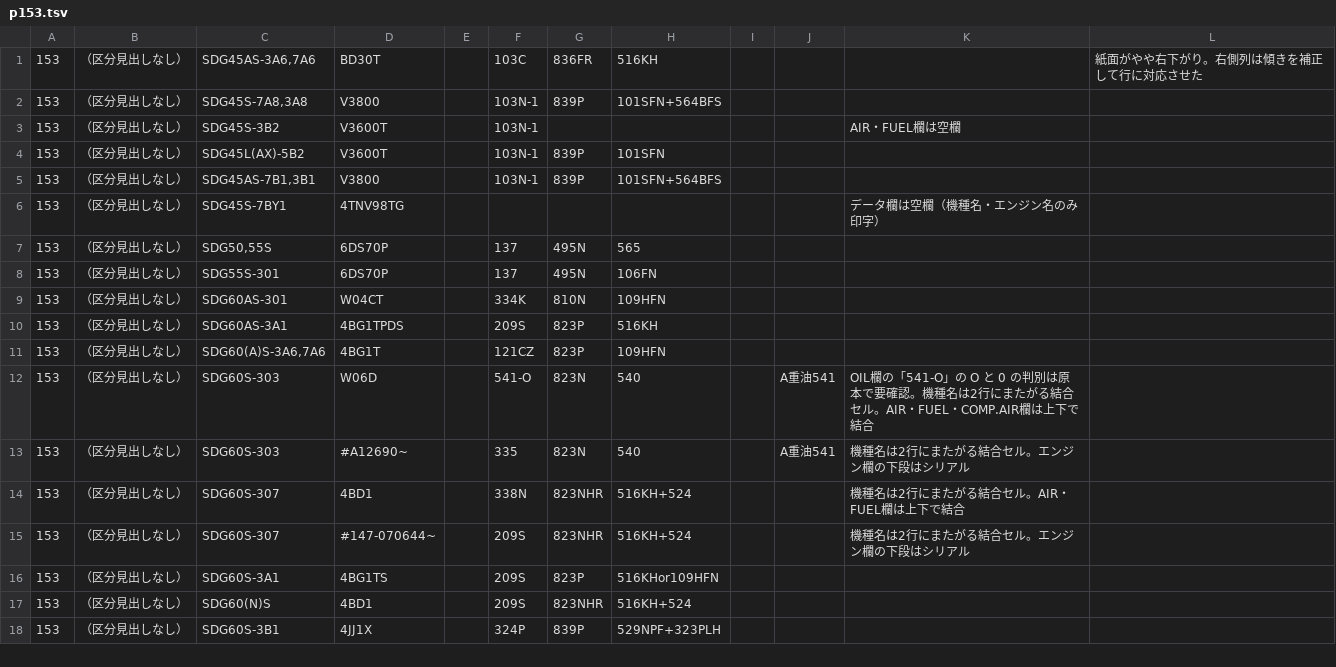
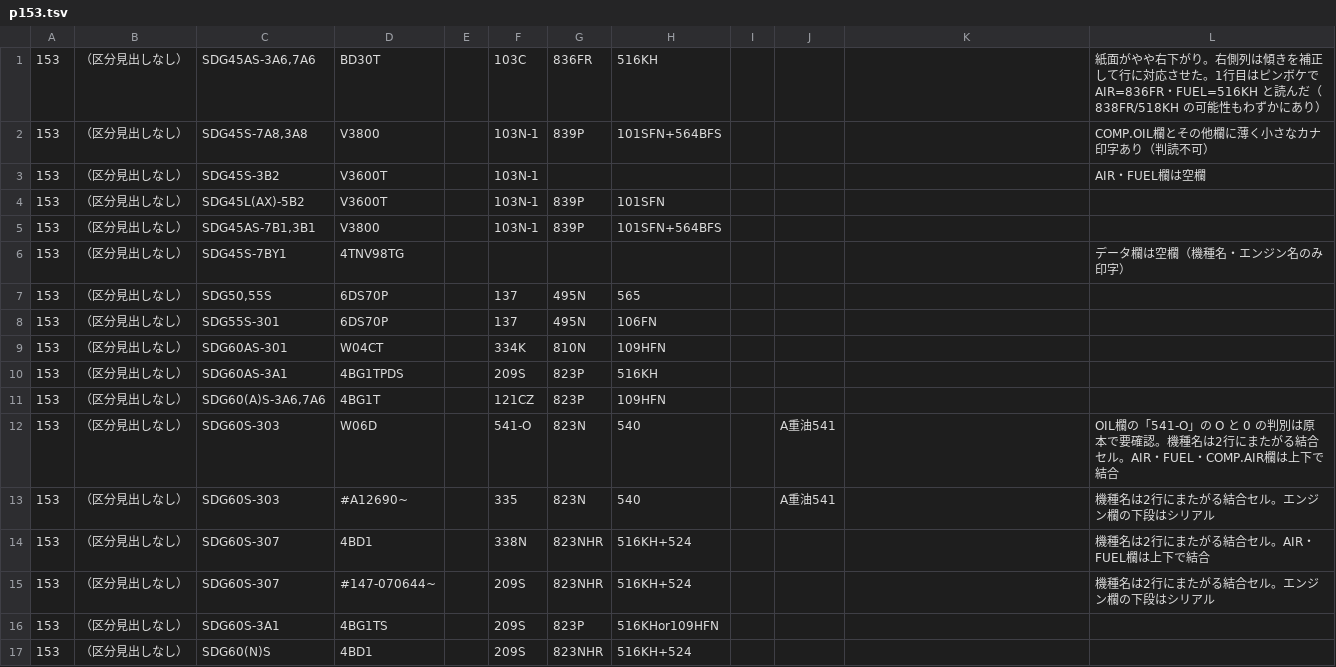
Before and after one commit to danzo42/element-search, a TSV file: data-src/hokuetsu/p153.tsv, drawn as a sheet; only a part is shown; the shorter side is filled out with more unchanged rows.

```diff
--- a/data-src/hokuetsu/p153.tsv
+++ b/data-src/hokuetsu/p153.tsv
@@ -1,7 +1,7 @@
-153	（区分見出しなし）	SDG45AS-3A6,7A6	BD30T		103C	836FR	516KH				紙面がやや右下がり。右側列は傾きを補正して行に対応させた
-153	（区分見出しなし）	SDG45S-7A8,3A8	V3800		103N-1	839P	101SFN+564BFS				
-153	（区分見出しなし）	SDG45S-3B2	V3600T		103N-1					AIR・FUEL欄は空欄	
+153	（区分見出しなし）	SDG45AS-3A6,7A6	BD30T		103C	836FR	516KH				紙面がやや右下がり。右側列は傾きを補正して行に対応させた。1行目はピンボケで AIR=836FR・FUEL=516KH と読んだ（838FR/518KH の可能性もわずかにあり）
+153	（区分見出しなし）	SDG45S-7A8,3A8	V3800		103N-1	839P	101SFN+564BFS				COMP.OIL欄とその他欄に薄く小さなカナ印字あり（判読不可）
+153	（区分見出しなし）	SDG45S-3B2	V3600T		103N-1						AIR・FUEL欄は空欄
 153	（区分見出しなし）	SDG45L(AX)-5B2	V3600T		103N-1	839P	101SFN				
 153	（区分見出しなし）	SDG45AS-7B1,3B1	V3800		103N-1	839P	101SFN+564BFS				
-153	（区分見出しなし）	SDG45S-7BY1	4TNV98TG							データ欄は空欄（機種名・エンジン名のみ印字）	
+153	（区分見出しなし）	SDG45S-7BY1	4TNV98TG								データ欄は空欄（機種名・エンジン名のみ印字）
 153	（区分見出しなし）	SDG50,55S	6DS70P		137	495N	565				
@@ -11,6 +11,6 @@
 153	（区分見出しなし）	SDG60(A)S-3A6,7A6	4BG1T		121CZ	823P	109HFN				
-153	（区分見出しなし）	SDG60S-303	W06D		541-O	823N	540		A重油541	OIL欄の「541-O」の O と 0 の判別は原本で要確認。機種名は2行にまたがる結合セル。AIR・FUEL・COMP.AIR欄は上下で結合	
-153	（区分見出しなし）	SDG60S-303	#A12690~		335	823N	540		A重油541	機種名は2行にまたがる結合セル。エンジン欄の下段はシリアル	
-153	（区分見出しなし）	SDG60S-307	4BD1		338N	823NHR	516KH+524			機種名は2行にまたがる結合セル。AIR・FUEL欄は上下で結合	
-153	（区分見出しなし）	SDG60S-307	#147-070644~		209S	823NHR	516KH+524			機種名は2行にまたがる結合セル。エンジン欄の下段はシリアル	
+153	（区分見出しなし）	SDG60S-303	W06D		541-O	823N	540		A重油541		OIL欄の「541-O」の O と 0 の判別は原本で要確認。機種名は2行にまたがる結合セル。AIR・FUEL・COMP.AIR欄は上下で結合
+153	（区分見出しなし）	SDG60S-303	#A12690~		335	823N	540		A重油541		機種名は2行にまたがる結合セル。エンジン欄の下段はシリアル
+153	（区分見出しなし）	SDG60S-307	4BD1		338N	823NHR	516KH+524				機種名は2行にまたがる結合セル。AIR・FUEL欄は上下で結合
+153	（区分見出しなし）	SDG60S-307	#147-070644~		209S	823NHR	516KH+524				機種名は2行にまたがる結合セル。エンジン欄の下段はシリアル
 153	（区分見出しなし）	SDG60S-3A1	4BG1TS		209S	823P	516KHor109HFN				
```
Also changed, not shown: data-src/hokuetsu/p151.tsv, data-src/hokuetsu/p155.tsv, 13 other files.
